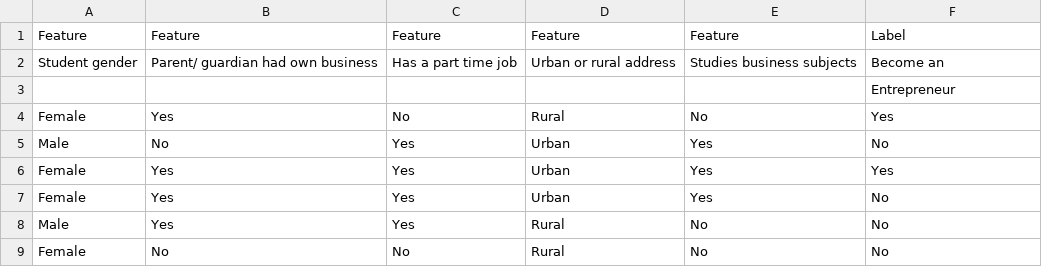
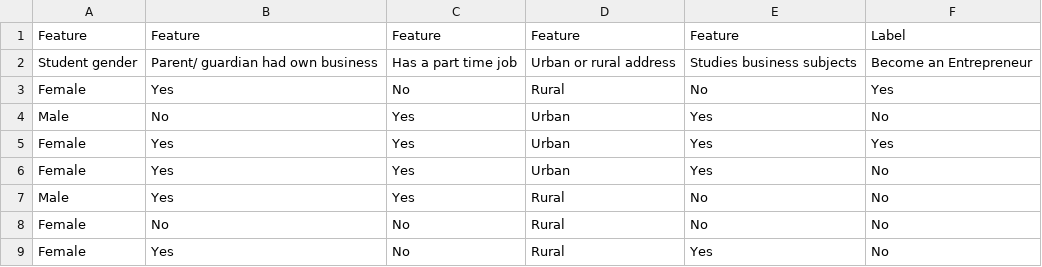
Before and after one commit to JackOSheaDev/OOPMachineLearning, a CSV file: MLdata.csv, drawn as a sheet; only a part is shown; the shorter side is filled out with more unchanged rows; the diff names each change by its address in the sheet, - before the commit and + after, or states it on an @@ line.

```diff
--- a/MLdata.csv
+++ b/MLdata.csv
-F2: Become an
+F2: Become an Entrepreneur
-row 3:  |  |  |  |  | Entrepreneur
```
Also changed, not shown: 2 other files.
